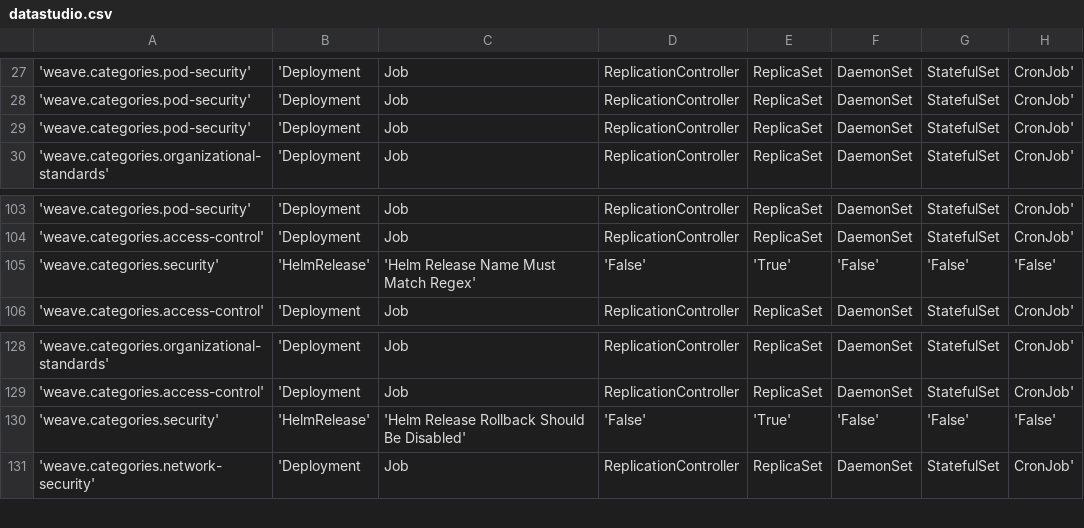
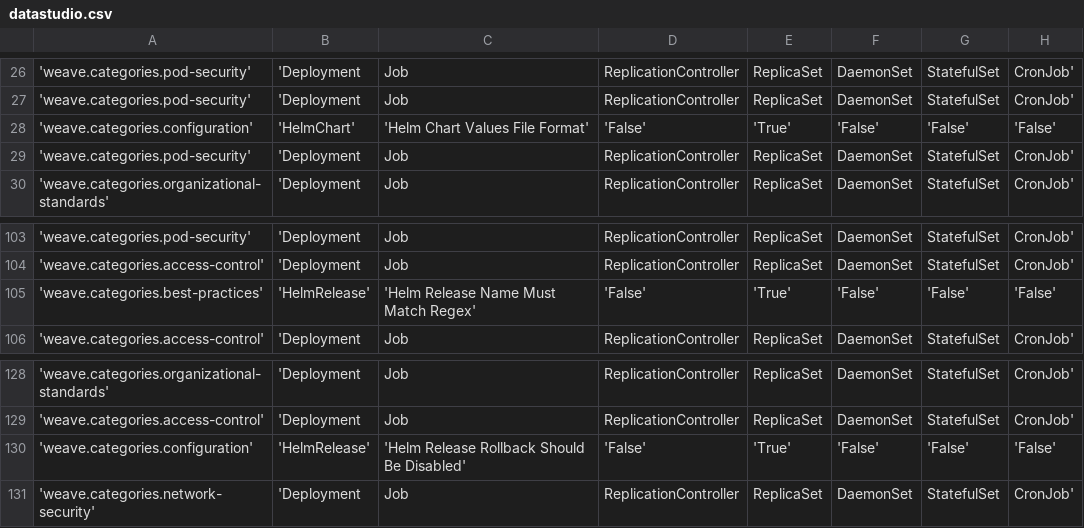
Before and after one commit to weaveworks/policy-library, a CSV file: policies/datastudio.csv, drawn as a sheet; only a part is shown, gaps mark what is left out; the diff covers the shown part only; the diff names each change by its address in the sheet, - before the commit and + after, or states it on an @@ line.

```diff
--- a/policies/datastudio.csv
+++ b/policies/datastudio.csv
@@ row 78 moved to row 28: 'weave.categories.configuration' @@
-A105: 'weave.categories.security'
+A105: 'weave.categories.best-practices'
-A130: 'weave.categories.security'
+A130: 'weave.categories.configuration'
```
Also changed, not shown: 1 added row, 1 removed row and 5 edited cells elsewhere in this file.
